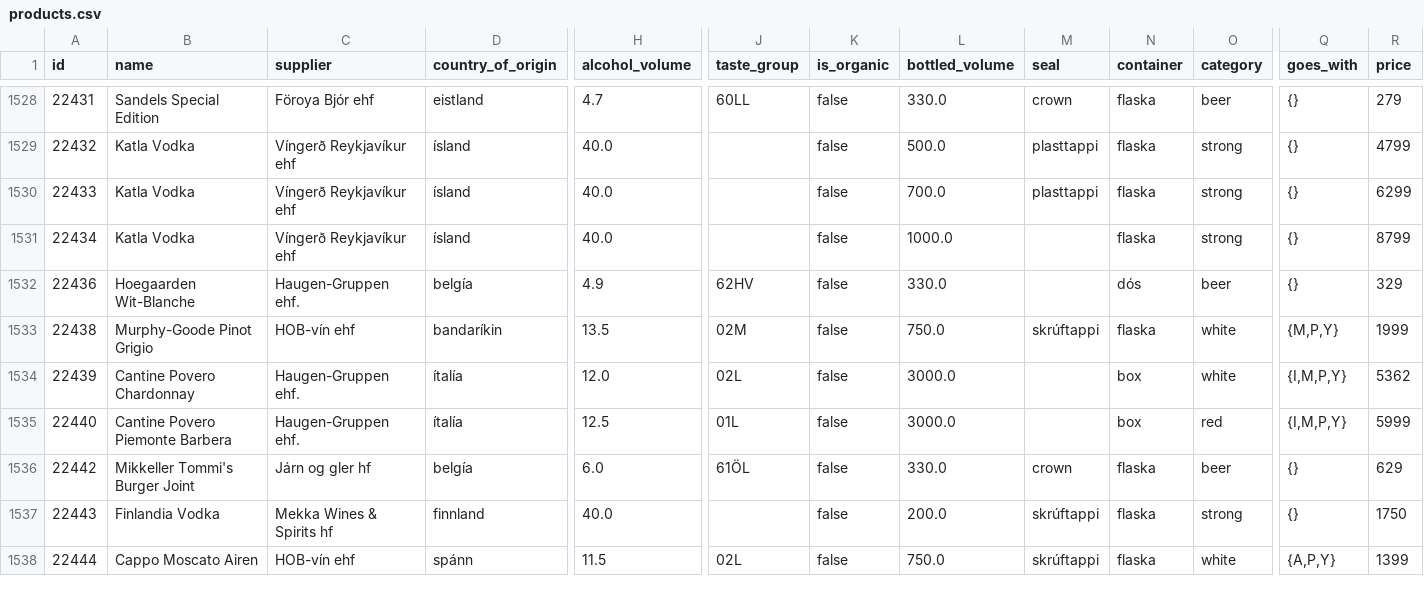
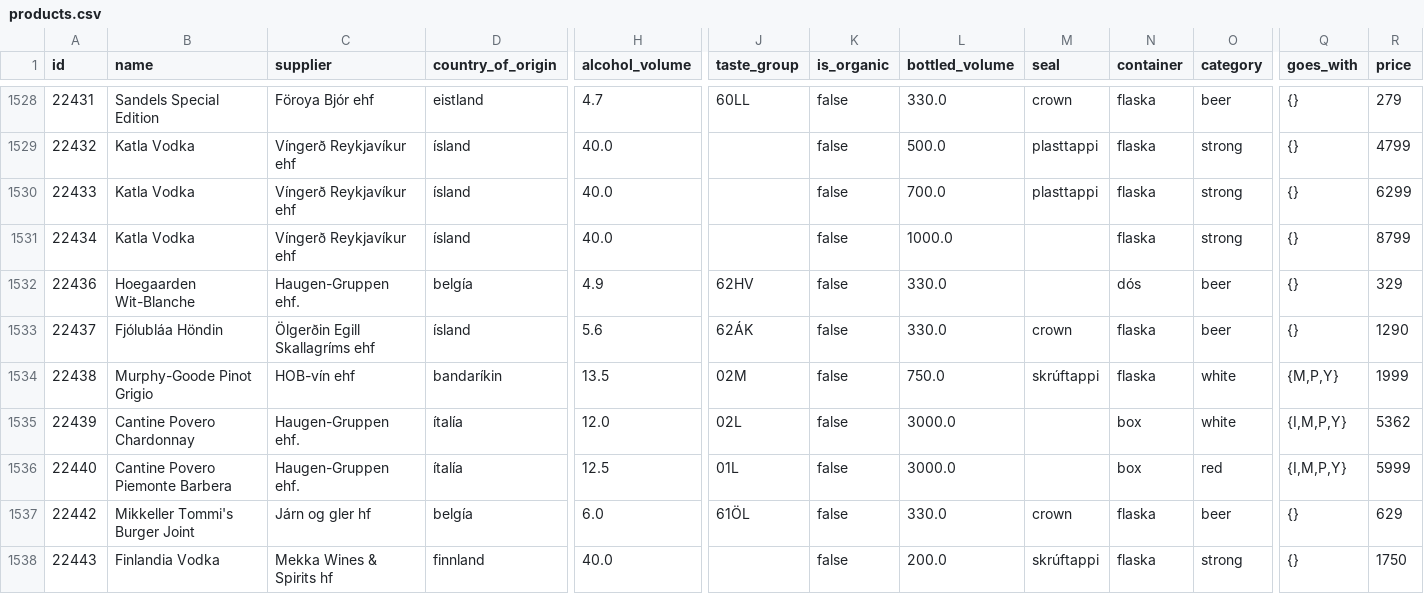
Before and after one commit to flother/vinbudin, a CSV file: data/products.csv, drawn as a sheet; only a part is shown, gaps mark what is left out; the shorter side is filled out with more unchanged rows; rows hold the shown columns only; the diff names each change by its address in the sheet, - before the commit and + after, or states it on an @@ line.

Commit message:
Add latest inventory data

```diff
--- a/data/products.csv
+++ b/data/products.csv
+row 1533: 22437 | Fjólubláa Höndin | Ölgerðin Egill Skallagríms ehf | ísland | 5.6 | 62ÁK | false | 330.0 | crown | flaska | beer | {} | 1290
```
Also changed, not shown: 1 other file.
